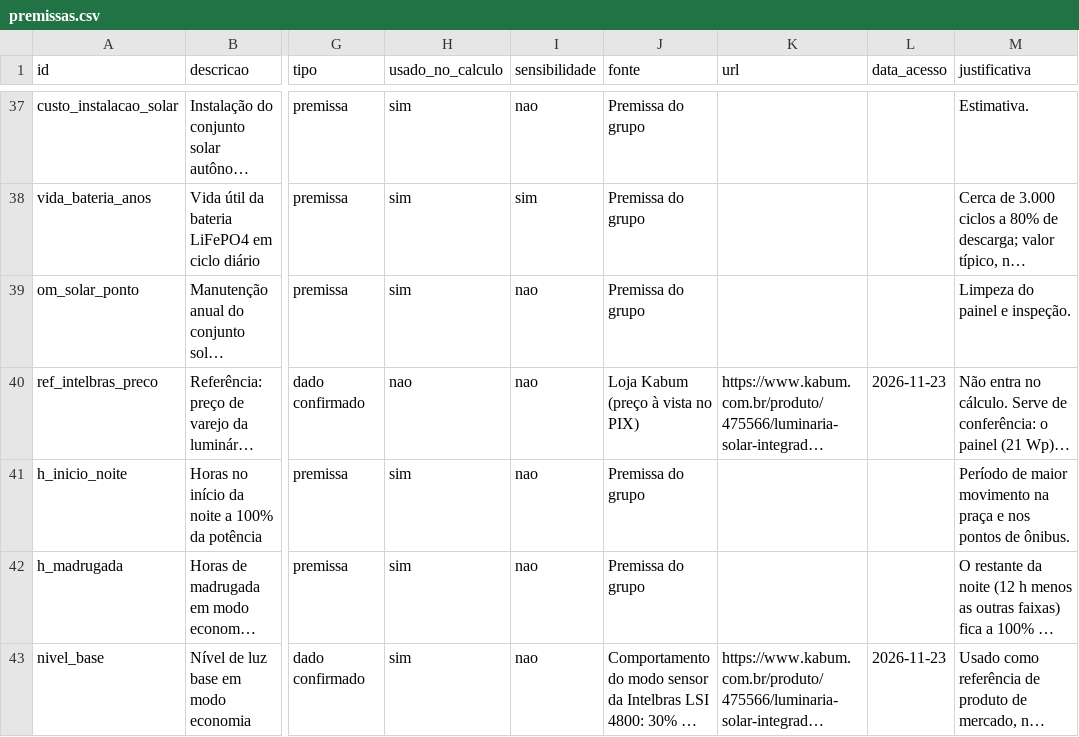
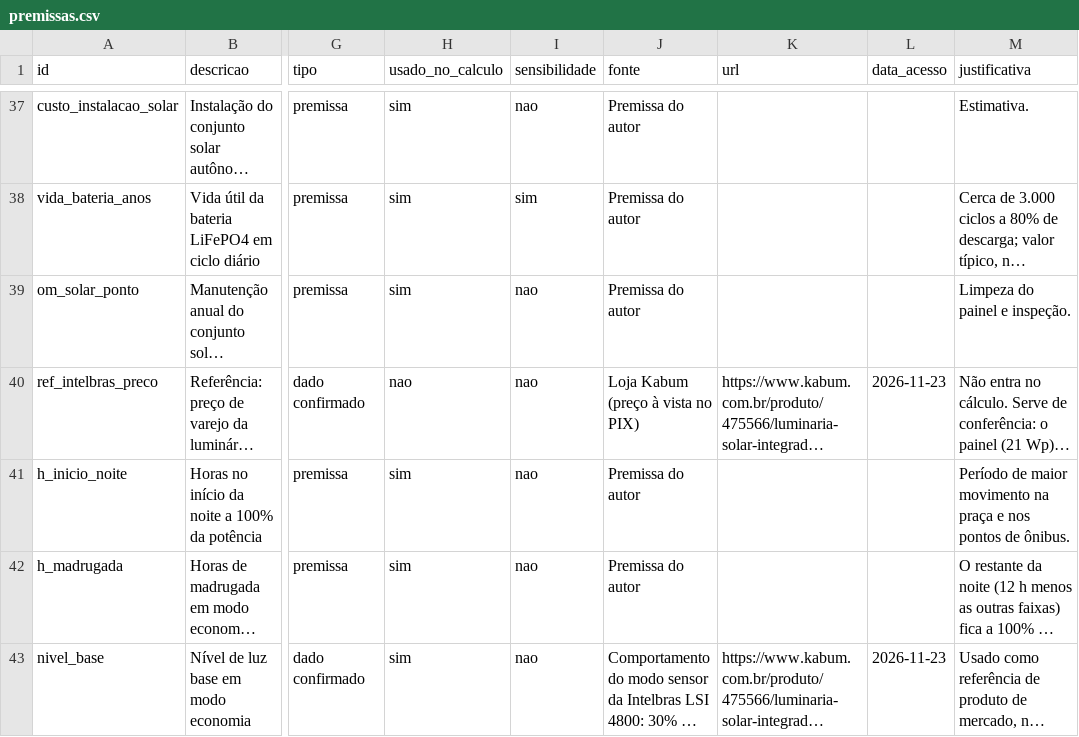
Before and after one commit to vinikjkkj/gs2026-sers-energia-capao-redondo, a CSV file: dados/premissas.csv, drawn as a sheet; only a part is shown, gaps mark what is left out; long unchanged cells end in …; the diff covers the shown part only; the diff names each change by its address in the sheet, - before the commit and + after, or states it on an @@ line.

Commit message:
Entrega individual: autor, RM e turma preenchidos; texto no singular
Remove integrantes 2 e 3 do README, do rodape do dashboard, do entrega_SERS.txt
e das pendencias. Roteiro do video com um unico apresentador. Premissas
passam a citar o autor em vez do grupo. Finais de linha normalizados para LF.
Calculos inalterados (14/14 testes).

```diff
--- a/dados/premissas.csv
+++ b/dados/premissas.csv
-J37:J39 (fonte): Premissa do grupo
+J37:J39 (fonte): Premissa do autor
-J41:J42 (fonte): Premissa do grupo
+J41:J42 (fonte): Premissa do autor
```
Also changed, not shown: 29 edited cells elsewhere in this file, resultados/comparativo.csv, resultados/sensibilidade.csv, 12 other files.
